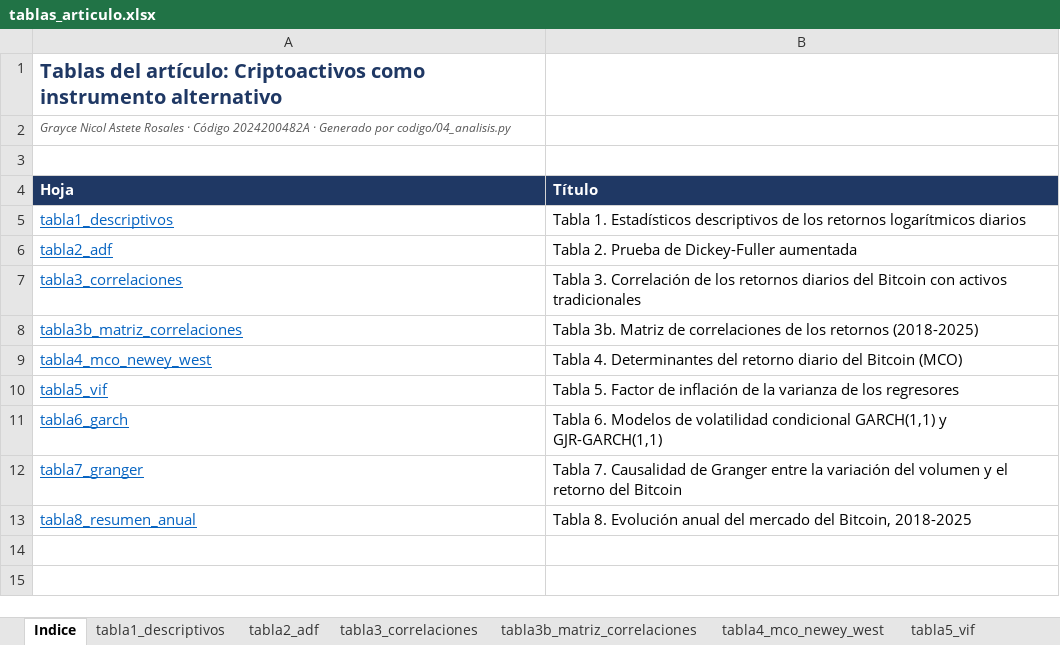
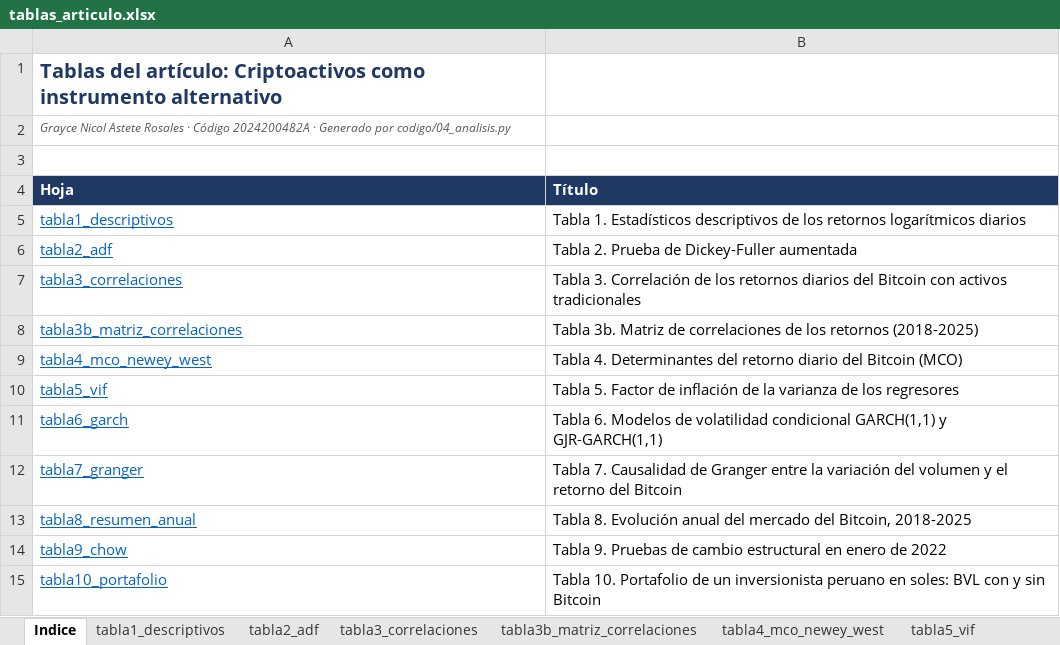
Before and after one commit to GrayceNicolAsteteRosales/FINANZASI-Criptoactivos-formacion-de-precios-y-volatilidad, an Excel workbook: salidas/tablas_articulo.xlsx, sheet Indice, drawn as a sheet; values as stored, in another font and other column widths than the file's, no borders; the diff names each change by its address in the sheet, - before the commit and + after, or states it on an @@ line.

Commit message:
Agrega tablas 9 y 10 y figura 9

```diff
--- a/salidas/tablas_articulo.xlsx (sheet Indice)
+++ b/salidas/tablas_articulo.xlsx (sheet Indice)
+row 14: tabla9_chow | Tabla 9. Pruebas de cambio estructural en enero de 2022
+row 15: tabla10_portafolio | Tabla 10. Portafolio de un inversionista peruano en soles: BVL con y sin Bitcoin
```
Also changed, not shown: other sheet tabs, 9 other files.
